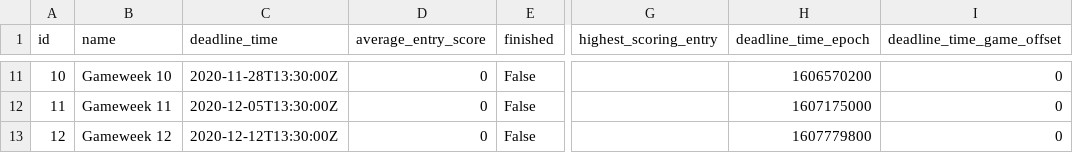
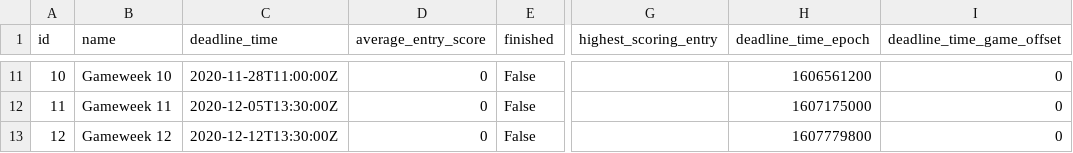
Before and after one commit to DanielSaetre/FPLAnlysis, a CSV file: data/2020-21/Raw_data/all_events.csv, drawn as a sheet; only a part is shown, gaps mark what is left out; the diff covers the shown part only; the diff names each change by its address in the sheet, - before the commit and + after, or states it on an @@ line.

```diff
--- a/data/2020-21/Raw_data/all_events.csv
+++ b/data/2020-21/Raw_data/all_events.csv
-C11 (deadline_time): 2020-11-28T13:30:00Z
+C11 (deadline_time): 2020-11-28T11:00:00Z
-H11 (deadline_time_epoch): 1606570200
+H11 (deadline_time_epoch): 1606561200
```
Also changed, not shown: 34 edited cells elsewhere in this file, data/2020-21/Cleaned_data/all_events.csv, data/2020-21/Cleaned_data/player_season_history.csv, 17 other files.
